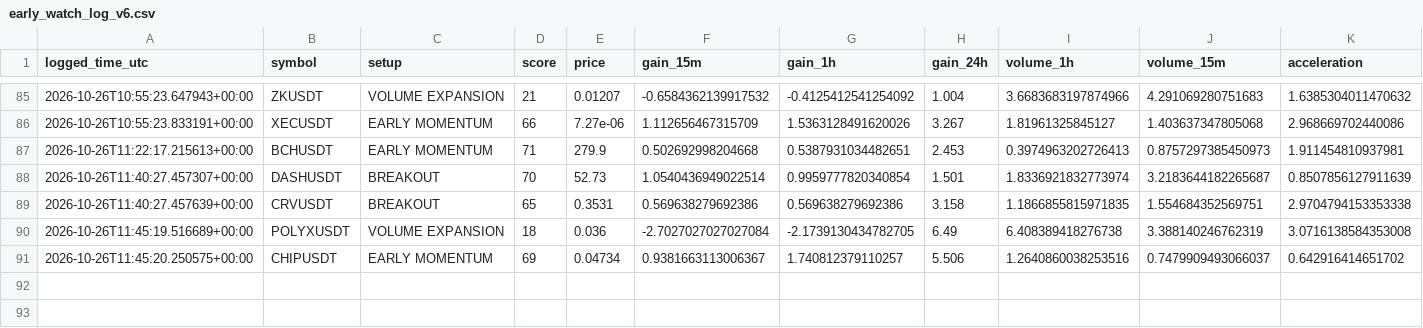
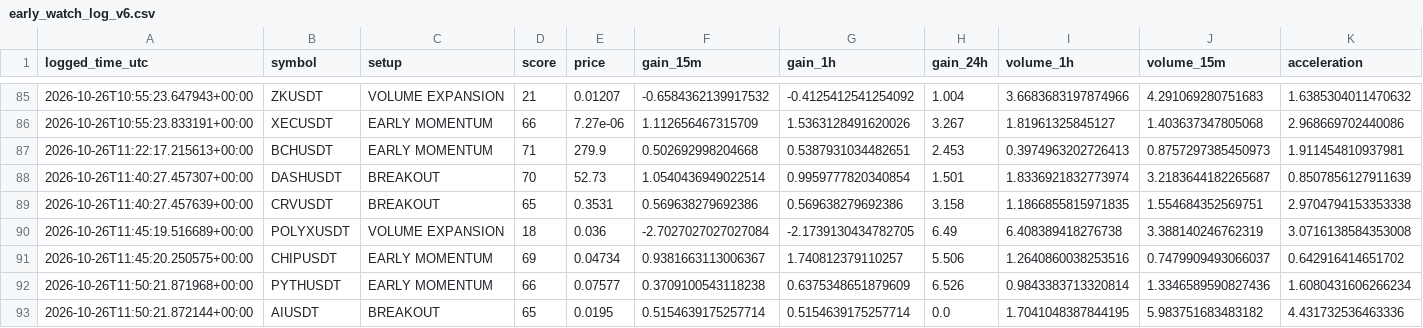
Before and after one commit to solom20232007/v6, a CSV file: early_watch_log_v6.csv, drawn as a sheet; only a part is shown, gaps mark what is left out; rows hold the shown columns only; the diff names each change by its address in the sheet, - before the commit and + after, or states it on an @@ line.

```diff
--- a/early_watch_log_v6.csv
+++ b/early_watch_log_v6.csv
+row 92: 2026-10-26T11:50:21.871968+00:00 | PYTHUSDT | EARLY MOMENTUM | 66 | 0.07577 | 0.3709100543118238 | 0.6375348651879609 | 6.526 | 0.9843383713320814 | 1.3346589590827436 | 1.6080431606266234
+row 93: 2026-10-26T11:50:21.872144+00:00 | AIUSDT | BREAKOUT | 65 | 0.0195 | 0.5154639175257714 | 0.5154639175257714 | 0.0 | 1.7041048387844195 | 5.983751683483182 | 4.431732536463336
```
Also changed, not shown: early_scan_diagnostics_v6.csv, 1 other file.
